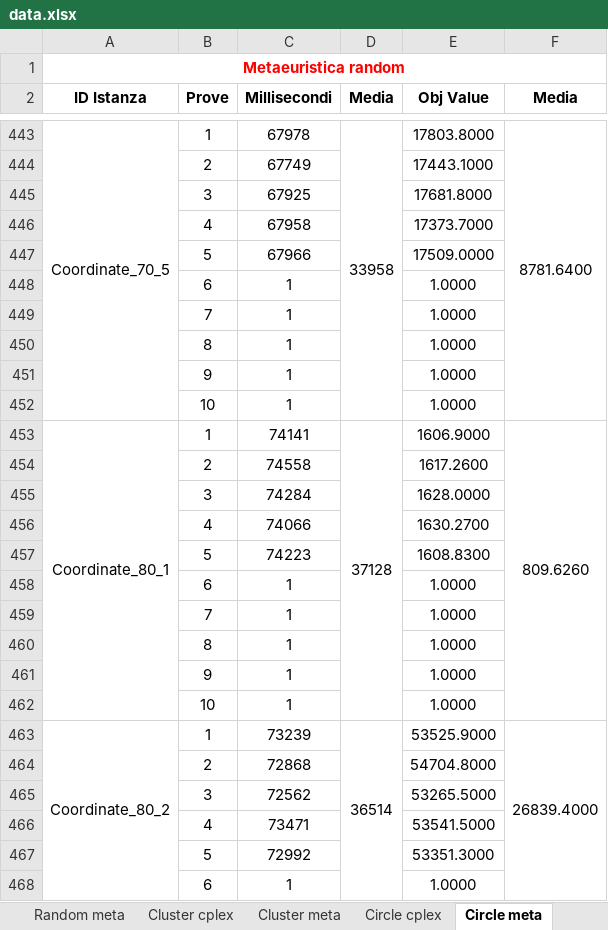
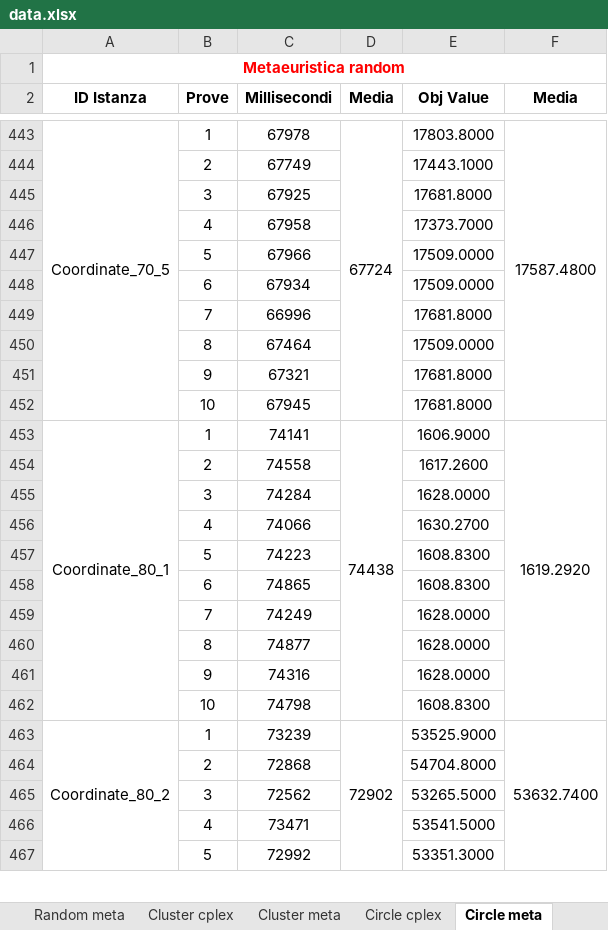
Before and after one commit to meneghinello-andrea/memoc-class-project, an Excel workbook: statistics/data.xlsx, sheet Circle meta, drawn as a sheet; only a part is shown, gaps mark what is left out; values as stored, in another font and other column widths than the file's, no borders; removed rows and columns are numbered as before the commit, all else as after; the diff covers the shown part only; the diff names each change by its address in the sheet, - before the commit and + after, or states it on an @@ line.

```diff
--- a/statistics/data.xlsx (sheet Circle meta)
+++ b/statistics/data.xlsx (sheet Circle meta)
-D443 (Media): 33958
+D443 (Media): 67724
-F443 (Media): 8781.6400
+F443 (Media): 17587.4800
-row 448:  | 6 | 1 |  | 1.0000
-row 449:  | 7 | 1 |  | 1.0000
-row 450:  | 8 | 1 |  | 1.0000
-row 451:  | 9 | 1 |  | 1.0000
-row 452:  | 10 | 1 |  | 1.0000
+row 448:  | 6 | 67934 |  | 17509.0000
+row 449:  | 7 | 66996 |  | 17681.8000
+row 450:  | 8 | 67464 |  | 17509.0000
+row 451:  | 9 | 67321 |  | 17681.8000
+row 452:  | 10 | 67945 |  | 17681.8000
-D453 (Media): 37128
+D453 (Media): 74438
-F453 (Media): 809.6260
+F453 (Media): 1619.2920
-row 458:  | 6 | 1 |  | 1.0000
-row 459:  | 7 | 1 |  | 1.0000
-row 460:  | 8 | 1 |  | 1.0000
-row 461:  | 9 | 1 |  | 1.0000
-row 462:  | 10 | 1 |  | 1.0000
+row 458:  | 6 | 74865 |  | 1608.8300
+row 459:  | 7 | 74249 |  | 1628.0000
+row 460:  | 8 | 74877 |  | 1628.0000
+row 461:  | 9 | 74316 |  | 1628.0000
+row 462:  | 10 | 74798 |  | 1608.8300
-D463 (Media): 36514
+D463 (Media): 72902
-F463 (Media): 26839.4000
+F463 (Media): 53632.7400
-row 468:  | 6 | 1 |  | 1.0000
```
Also changed, not shown: 100 added rows, 99 removed rows and 41 edited cells elsewhere in this sheet, sheet Cluster meta, charts or pictures.
